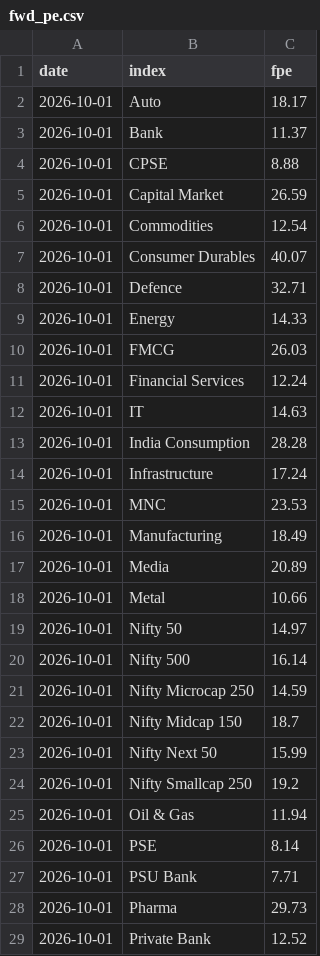
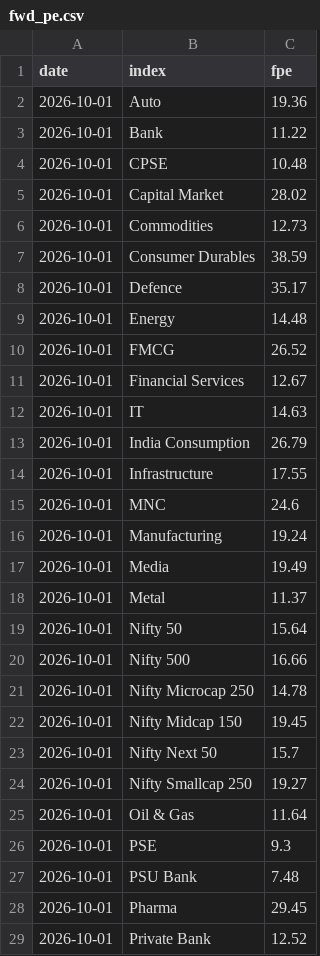
Before and after one commit to abhijitkikale/bharatpulse, a CSV file: data/fwd_pe.csv, drawn as a sheet; only a part is shown; the diff covers the shown part only.

```diff
--- a/data/fwd_pe.csv
+++ b/data/fwd_pe.csv
@@ -1,29 +1,29 @@
 date,index,fpe
-2026-10-01,Auto,18.17
-2026-10-01,Bank,11.37
-2026-10-01,CPSE,8.88
-2026-10-01,Capital Market,26.59
-2026-10-01,Commodities,12.54
-2026-10-01,Consumer Durables,40.07
-2026-10-01,Defence,32.71
-2026-10-01,Energy,14.33
-2026-10-01,FMCG,26.03
-2026-10-01,Financial Services,12.24
+2026-10-01,Auto,19.36
+2026-10-01,Bank,11.22
+2026-10-01,CPSE,10.48
+2026-10-01,Capital Market,28.02
+2026-10-01,Commodities,12.73
+2026-10-01,Consumer Durables,38.59
+2026-10-01,Defence,35.17
+2026-10-01,Energy,14.48
+2026-10-01,FMCG,26.52
+2026-10-01,Financial Services,12.67
 2026-10-01,IT,14.63
-2026-10-01,India Consumption,28.28
-2026-10-01,Infrastructure,17.24
-2026-10-01,MNC,23.53
-2026-10-01,Manufacturing,18.49
-2026-10-01,Media,20.89
-2026-10-01,Metal,10.66
-2026-10-01,Nifty 50,14.97
-2026-10-01,Nifty 500,16.14
-2026-10-01,Nifty Microcap 250,14.59
-2026-10-01,Nifty Midcap 150,18.7
-2026-10-01,Nifty Next 50,15.99
-2026-10-01,Nifty Smallcap 250,19.2
-2026-10-01,Oil & Gas,11.94
-2026-10-01,PSE,8.14
-2026-10-01,PSU Bank,7.71
-2026-10-01,Pharma,29.73
+2026-10-01,India Consumption,26.79
+2026-10-01,Infrastructure,17.55
+2026-10-01,MNC,24.6
+2026-10-01,Manufacturing,19.24
+2026-10-01,Media,19.49
+2026-10-01,Metal,11.37
+2026-10-01,Nifty 50,15.64
+2026-10-01,Nifty 500,16.66
+2026-10-01,Nifty Microcap 250,14.78
+2026-10-01,Nifty Midcap 150,19.45
+2026-10-01,Nifty Next 50,15.7
+2026-10-01,Nifty Smallcap 250,19.27
+2026-10-01,Oil & Gas,11.64
+2026-10-01,PSE,9.3
+2026-10-01,PSU Bank,7.48
+2026-10-01,Pharma,29.45
 2026-10-01,Private Bank,12.52
```
Also changed, not shown: 3 edited cells elsewhere in this file.
